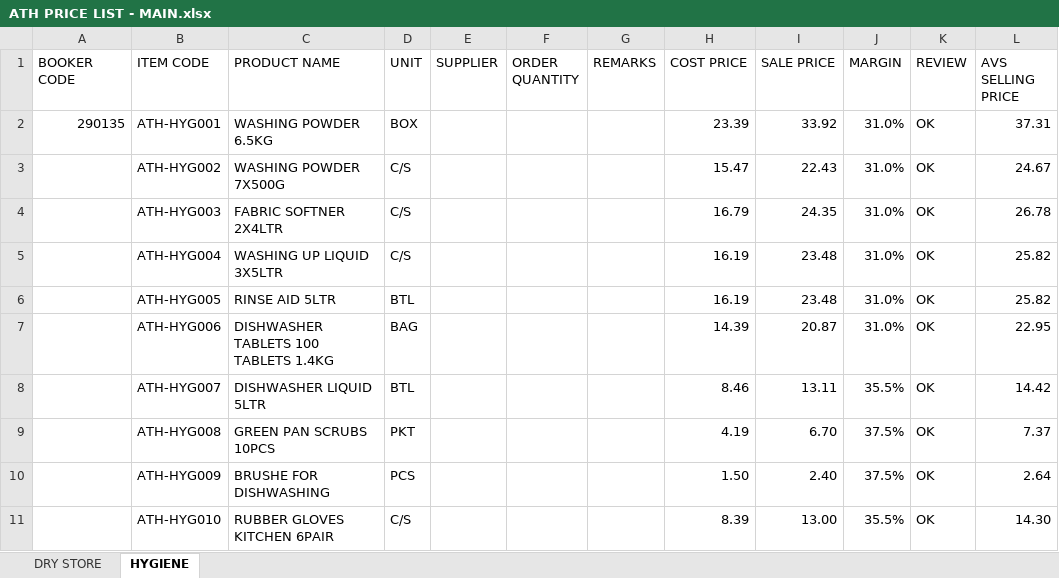
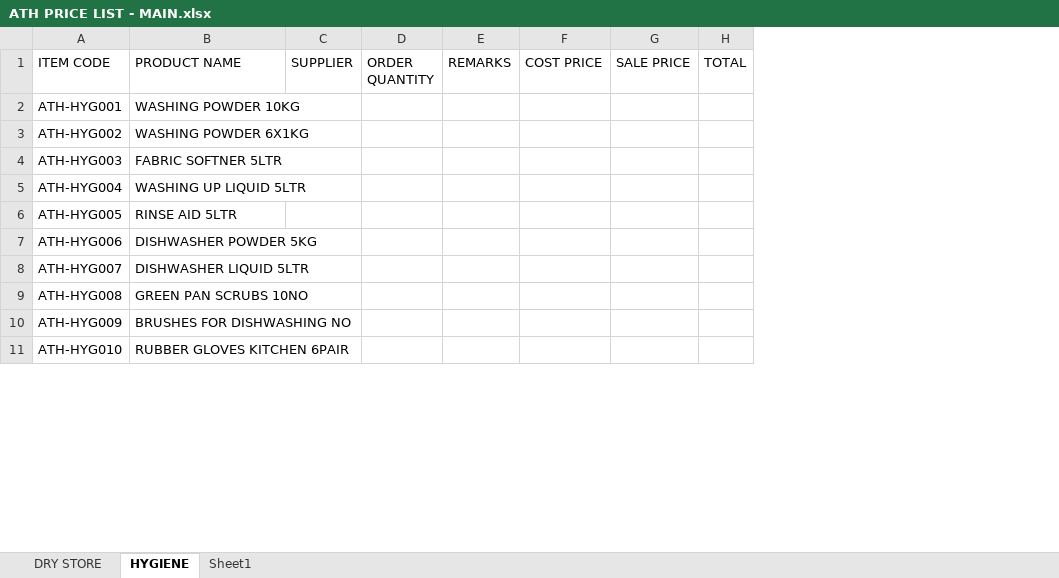
Before and after one commit to two52yards-pixel/Athenainternalquote, an Excel workbook: data/ATH PRICE LIST - MAIN.xlsx, sheet HYGIENE, drawn as a sheet; only a part is shown; values as stored, in another font and other column widths than the file's, no cell formats; table styles not drawn; removed rows and columns are numbered as before the commit, all else as after; the diff covers the shown part only; the diff names each change by its address in the sheet, - before the commit and + after, or states it on an @@ line.

```diff
--- a/data/ATH PRICE LIST - MAIN.xlsx (sheet HYGIENE)
+++ b/data/ATH PRICE LIST - MAIN.xlsx (sheet HYGIENE)
+sheet tab: Sheet1
-column A (BOOKER CODE), row 2: 290135
-column D (UNIT), rows 2-11: BOX | C/S | C/S | C/S | BTL | BAG | BTL | PKT | PCS | C/S
-column J (MARGIN), rows 2-11: 31.0% | 31.0% | 31.0% | 31.0% | 31.0% | 31.0% | 35.5% | 37.5% | 37.5% | 35.5%
-column K (REVIEW), rows 2-11: all OK
-column L (AVS SELLING PRICE), rows 2-11: 37.31 | 24.67 | 26.78 | 25.82 | 25.82 | 22.95 | 14.42 | 7.37 | 2.64 | 14.30
+column H (TOTAL), empty
-B2 (PRODUCT NAME): WASHING POWDER 6.5KG
+B2 (PRODUCT NAME): WASHING POWDER 10KG
-F2 (COST PRICE): 23.39
+F2 (COST PRICE): (empty)
-G2 (SALE PRICE): 33.92
+G2 (SALE PRICE): (empty)
-B3 (PRODUCT NAME): WASHING POWDER 7X500G
+B3 (PRODUCT NAME): WASHING POWDER 6X1KG
-F3 (COST PRICE): 15.47
+F3 (COST PRICE): (empty)
-G3 (SALE PRICE): 22.43
+G3 (SALE PRICE): (empty)
-B4 (PRODUCT NAME): FABRIC SOFTNER 2X4LTR
+B4 (PRODUCT NAME): FABRIC SOFTNER 5LTR
-F4 (COST PRICE): 16.79
+F4 (COST PRICE): (empty)
-G4 (SALE PRICE): 24.35
+G4 (SALE PRICE): (empty)
-B5 (PRODUCT NAME): WASHING UP LIQUID 3X5LTR
+B5 (PRODUCT NAME): WASHING UP LIQUID 5LTR
-F5:F6 (COST PRICE): 16.19
+F5:F6 (COST PRICE): (empty)
-G5:G6 (SALE PRICE): 23.48
+G5:G6 (SALE PRICE): (empty)
-B7 (PRODUCT NAME): DISHWASHER TABLETS 100 TABLETS 1.4KG
+B7 (PRODUCT NAME): DISHWASHER POWDER 5KG
-F7 (COST PRICE): 14.39
+F7 (COST PRICE): (empty)
-G7 (SALE PRICE): 20.87
+G7 (SALE PRICE): (empty)
-F8 (COST PRICE): 8.46
+F8 (COST PRICE): (empty)
-G8 (SALE PRICE): 13.11
+G8 (SALE PRICE): (empty)
-B9 (PRODUCT NAME): GREEN PAN SCRUBS 10PCS
+B9 (PRODUCT NAME): GREEN PAN SCRUBS 10NO
-F9 (COST PRICE): 4.19
+F9 (COST PRICE): (empty)
-G9 (SALE PRICE): 6.70
+G9 (SALE PRICE): (empty)
-B10 (PRODUCT NAME): BRUSHE FOR DISHWASHING
+B10 (PRODUCT NAME): BRUSHES FOR DISHWASHING NO
-F10 (COST PRICE): 1.50
+F10 (COST PRICE): (empty)
-G10 (SALE PRICE): 2.40
+G10 (SALE PRICE): (empty)
-F11 (COST PRICE): 8.39
+F11 (COST PRICE): (empty)
-G11 (SALE PRICE): 13.00
+G11 (SALE PRICE): (empty)
```
Also changed, not shown: 1 added row, 4 removed rows and 98 edited cells elsewhere in this sheet, sheet DRY STORE, cell formats, formulas that keep their value, hidden cells.
